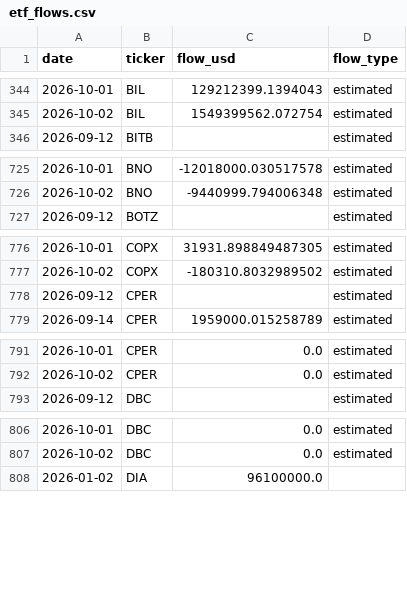
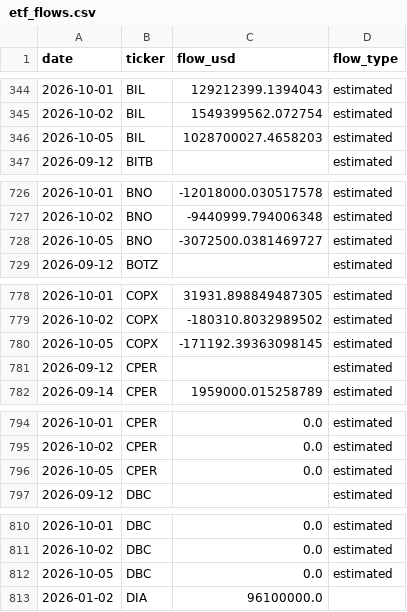
Before and after one commit to leyscry/etf-flows-data, a CSV file: data/etf_flows.csv, drawn as a sheet; only a part is shown, gaps mark what is left out; the diff covers the shown part only.

```diff
--- a/data/etf_flows.csv
+++ b/data/etf_flows.csv
@@ -345,2 +345,3 @@ date,ticker,flow_usd,flow_type
 2026-10-02,BIL,1549399562.072754,estimated
+2026-10-05,BIL,1028700027.4658203,estimated
 2026-09-12,BITB,,estimated
@@ -726,2 +727,3 @@ date,ticker,flow_usd,flow_type
 2026-10-02,BNO,-9440999.794006348,estimated
+2026-10-05,BNO,-3072500.0381469727,estimated
 2026-09-12,BOTZ,,estimated
@@ -777,2 +779,3 @@ date,ticker,flow_usd,flow_type
 2026-10-02,COPX,-180310.8032989502,estimated
+2026-10-05,COPX,-171192.39363098145,estimated
 2026-09-12,CPER,,estimated
@@ -792,2 +795,3 @@ date,ticker,flow_usd,flow_type
 2026-10-02,CPER,0.0,estimated
+2026-10-05,CPER,0.0,estimated
 2026-09-12,DBC,,estimated
@@ -807,2 +811,3 @@ date,ticker,flow_usd,flow_type
 2026-10-02,DBC,0.0,estimated
+2026-10-05,DBC,0.0,estimated
 2026-01-02,DIA,96100000.0,
```
Also changed, not shown: 7 added rows and 68 edited cells elsewhere in this file, data/etf_aum.csv, data/etf_shares.csv.
